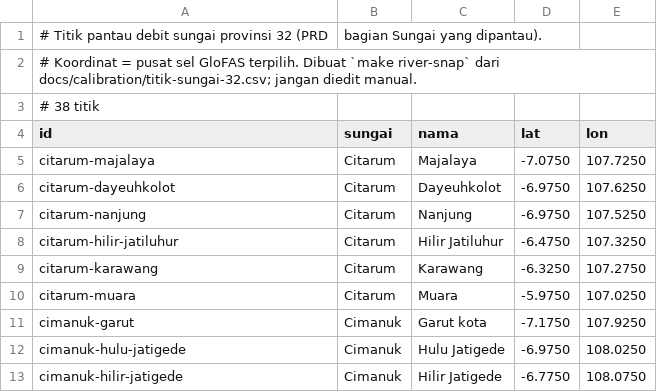
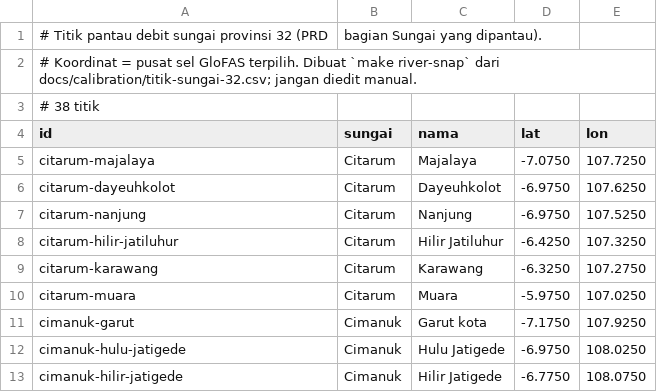
Before and after one commit to ramirezzServer/siaga, a CSV file: services/ingest/internal/adapters/sitelist/data/rivers_32.csv, drawn as a sheet; only a part is shown; the diff covers the shown part only.

Commit message:
chore(ingest): pilih ulang sel titik sungai dari reanalisis GloFAS

```diff
--- a/services/ingest/internal/adapters/sitelist/data/rivers_32.csv
+++ b/services/ingest/internal/adapters/sitelist/data/rivers_32.csv
@@ -7,3 +7,3 @@ citarum-dayeuhkolot,Citarum,Dayeuhkolot,-6.9750,107.6250
 citarum-nanjung,Citarum,Nanjung,-6.9750,107.5250
-citarum-hilir-jatiluhur,Citarum,Hilir Jatiluhur,-6.4750,107.3250
+citarum-hilir-jatiluhur,Citarum,Hilir Jatiluhur,-6.4250,107.3250
 citarum-karawang,Citarum,Karawang,-6.3250,107.2750
```
Also changed, not shown: 14 edited cells elsewhere in this file, 1 other file.
